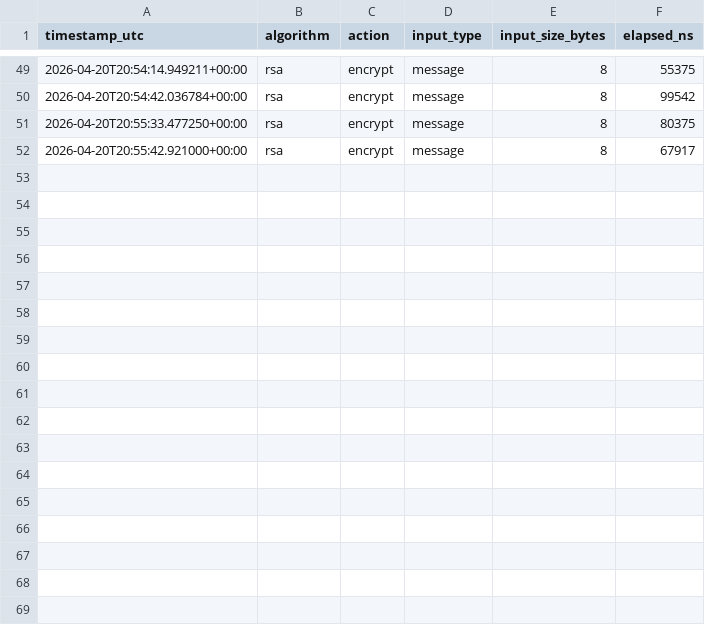
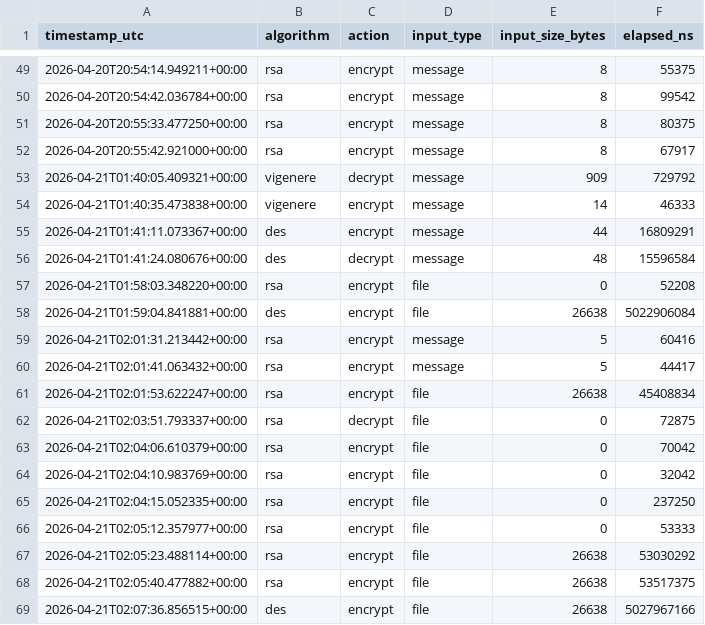
Before and after one commit to hberens/encryption_algorithms, a CSV file: benchmark_results.csv, drawn as a sheet; only a part is shown, gaps mark what is left out; the diff names each change by its address in the sheet, - before the commit and + after, or states it on an @@ line.

```diff
--- a/benchmark_results.csv
+++ b/benchmark_results.csv
+row 53: 2026-04-21T01:40:05.409321+00:00 | vigenere | decrypt | message | 909 | 729792
+row 54: 2026-04-21T01:40:35.473838+00:00 | vigenere | encrypt | message | 14 | 46333
+row 55: 2026-04-21T01:41:11.073367+00:00 | des | encrypt | message | 44 | 16809291
+row 56: 2026-04-21T01:41:24.080676+00:00 | des | decrypt | message | 48 | 15596584
+row 57: 2026-04-21T01:58:03.348220+00:00 | rsa | encrypt | file | 0 | 52208
+row 58: 2026-04-21T01:59:04.841881+00:00 | des | encrypt | file | 26638 | 5022906084
+row 59: 2026-04-21T02:01:31.213442+00:00 | rsa | encrypt | message | 5 | 60416
+row 60: 2026-04-21T02:01:41.063432+00:00 | rsa | encrypt | message | 5 | 44417
+row 61: 2026-04-21T02:01:53.622247+00:00 | rsa | encrypt | file | 26638 | 45408834
+row 62: 2026-04-21T02:03:51.793337+00:00 | rsa | decrypt | file | 0 | 72875
+row 63: 2026-04-21T02:04:06.610379+00:00 | rsa | encrypt | file | 0 | 70042
+row 64: 2026-04-21T02:04:10.983769+00:00 | rsa | encrypt | file | 0 | 32042
+row 65: 2026-04-21T02:04:15.052335+00:00 | rsa | encrypt | file | 0 | 237250
+row 66: 2026-04-21T02:05:12.357977+00:00 | rsa | encrypt | file | 0 | 53333
+row 67: 2026-04-21T02:05:23.488114+00:00 | rsa | encrypt | file | 26638 | 53030292
+row 68: 2026-04-21T02:05:40.477882+00:00 | rsa | encrypt | file | 26638 | 53517375
+row 69: 2026-04-21T02:07:36.856515+00:00 | des | encrypt | file | 26638 | 5027967166
```
Also changed, not shown: 3 other files.
